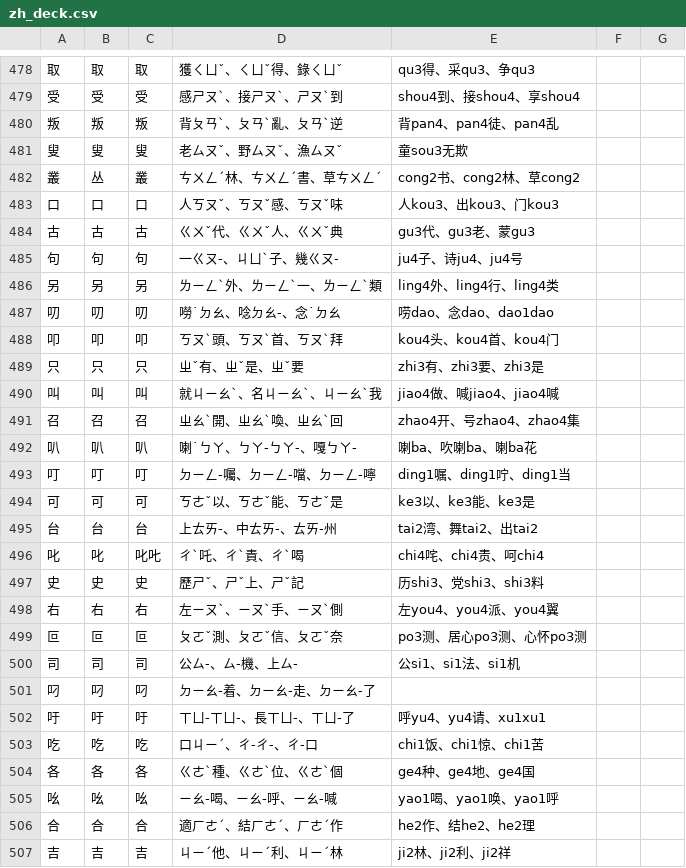
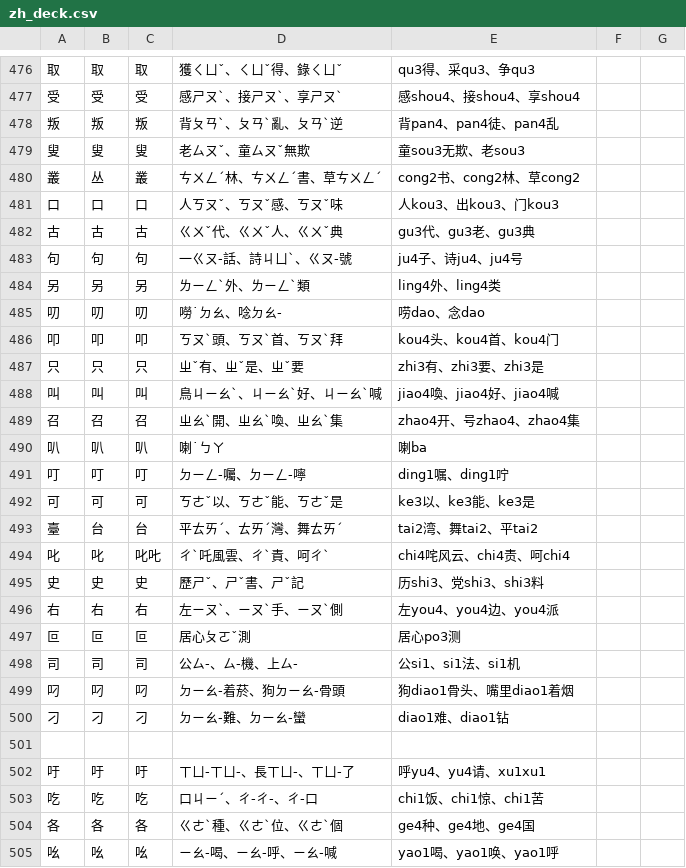
Before and after one commit to chenlin014/learn-to-write, a CSV file: zh_deck.csv, drawn as a sheet; only a part is shown, gaps mark what is left out; the shorter side is filled out with more unchanged rows; the diff covers the shown part only.

```diff
--- a/zh_deck.csv
+++ b/zh_deck.csv
@@ -478,25 +476,27 @@
 取,取,取,獲ㄑㄩˇ、ㄑㄩˇ得、錄ㄑㄩˇ,qu3得、采qu3、争qu3
-受,受,受,感ㄕㄡˋ、接ㄕㄡˋ、ㄕㄡˋ到,shou4到、接shou4、享shou4
+受,受,受,感ㄕㄡˋ、接ㄕㄡˋ、享ㄕㄡˋ,感shou4、接shou4、享shou4
 叛,叛,叛,背ㄆㄢˋ、ㄆㄢˋ亂、ㄆㄢˋ逆,背pan4、pan4徒、pan4乱
-叟,叟,叟,老ㄙㄡˇ、野ㄙㄡˇ、漁ㄙㄡˇ,童sou3无欺
+叟,叟,叟,老ㄙㄡˇ、童ㄙㄡˇ無欺,童sou3无欺、老sou3
 叢,丛,叢,ㄘㄨㄥˊ林、ㄘㄨㄥˊ書、草ㄘㄨㄥˊ,cong2书、cong2林、草cong2
 口,口,口,人ㄎㄡˇ、ㄎㄡˇ感、ㄎㄡˇ味,人kou3、出kou3、门kou3
-古,古,古,ㄍㄨˇ代、ㄍㄨˇ人、ㄍㄨˇ典,gu3代、gu3老、蒙gu3
-句,句,句,一ㄍㄡ-、ㄐㄩˋ子、幾ㄍㄡ-,ju4子、诗ju4、ju4号
-另,另,另,ㄌㄧㄥˋ外、ㄌㄧㄥˋ一、ㄌㄧㄥˋ類,ling4外、ling4行、ling4类
-叨,叨,叨,嘮˙ㄉㄠ、唸ㄉㄠ-、念˙ㄉㄠ,唠dao、念dao、dao1dao
+古,古,古,ㄍㄨˇ代、ㄍㄨˇ人、ㄍㄨˇ典,gu3代、gu3老、gu3典
+句,句,句,一ㄍㄡ-話、詩ㄐㄩˋ、ㄍㄡ-號,ju4子、诗ju4、ju4号
+另,另,另,ㄌㄧㄥˋ外、ㄌㄧㄥˋ類,ling4外、ling4类
+叨,叨,叨,嘮˙ㄉㄠ、唸ㄉㄠ-,唠dao、念dao
 叩,叩,叩,ㄎㄡˋ頭、ㄎㄡˋ首、ㄎㄡˋ拜,kou4头、kou4首、kou4门
 只,只,只,ㄓˇ有、ㄓˇ是、ㄓˇ要,zhi3有、zhi3要、zhi3是
-叫,叫,叫,就ㄐㄧㄠˋ、名ㄐㄧㄠˋ、ㄐㄧㄠˋ我,jiao4做、喊jiao4、jiao4喊
-召,召,召,ㄓㄠˋ開、ㄓㄠˋ喚、ㄓㄠˋ回,zhao4开、号zhao4、zhao4集
-叭,叭,叭,喇˙ㄅㄚ、ㄅㄚ-ㄅㄚ-、嘎ㄅㄚ-,喇ba、吹喇ba、喇ba花
-叮,叮,叮,ㄉㄧㄥ-囑、ㄉㄧㄥ-噹、ㄉㄧㄥ-嚀,ding1嘱、ding1咛、ding1当
+叫,叫,叫,鳥ㄐㄧㄠˋ、ㄐㄧㄠˋ好、ㄐㄧㄠˋ喊,jiao4喚、jiao4好、jiao4喊
+召,召,召,ㄓㄠˋ開、ㄓㄠˋ喚、ㄓㄠˋ集,zhao4开、号zhao4、zhao4集
+叭,叭,叭,喇˙ㄅㄚ,喇ba
+叮,叮,叮,ㄉㄧㄥ-囑、ㄉㄧㄥ-嚀,ding1嘱、ding1咛
 可,可,可,ㄎㄜˇ以、ㄎㄜˇ能、ㄎㄜˇ是,ke3以、ke3能、ke3是
-台,台,台,上ㄊㄞ-、中ㄊㄞ-、ㄊㄞ-州,tai2湾、舞tai2、出tai2
-叱,叱,叱𠮟,ㄔˋ吒、ㄔˋ責、ㄔˋ喝,chi4咤、chi4责、呵chi4
-史,史,史,歷ㄕˇ、ㄕˇ上、ㄕˇ記,历shi3、党shi3、shi3料
-右,右,右,左ㄧㄡˋ、ㄧㄡˋ手、ㄧㄡˋ側,左you4、you4派、you4翼
-叵,叵,叵,ㄆㄛˇ測、ㄆㄛˇ信、ㄆㄛˇ奈,po3测、居心po3测、心怀po3测
+臺,台,台,平ㄊㄞˊ、ㄊㄞˊ灣、舞ㄊㄞˊ,tai2湾、舞tai2、平tai2
+叱,叱,叱𠮟,ㄔˋ吒風雲、ㄔˋ責、呵ㄔˋ,chi4咤风云、chi4责、呵chi4
+史,史,史,歷ㄕˇ、ㄕˇ書、ㄕˇ記,历shi3、党shi3、shi3料
+右,右,右,左ㄧㄡˋ、ㄧㄡˋ手、ㄧㄡˋ側,左you4、you4边、you4派
+叵,叵,叵,居心ㄆㄛˇ測,居心po3测
 司,司,司,公ㄙ-、ㄙ-機、上ㄙ-,公si1、si1法、si1机
-叼,叼,叼,ㄉㄧㄠ-着、ㄉㄧㄠ-走、ㄉㄧㄠ-了,
+叼,叼,叼,ㄉㄧㄠ-着菸、狗ㄉㄧㄠ-骨頭,狗diao1骨头、嘴里diao1着烟
+刁,刁,刁,ㄉㄧㄠ-難、ㄉㄧㄠ-蠻,diao1难、diao1钻
+
 吁,吁,吁,ㄒㄩ-ㄒㄩ-、長ㄒㄩ-、ㄒㄩ-了,呼yu4、yu4请、xu1xu1
```
Also changed, not shown: 2 added rows, 5 removed rows and 23 edited cells elsewhere in this file, 1 other file.
